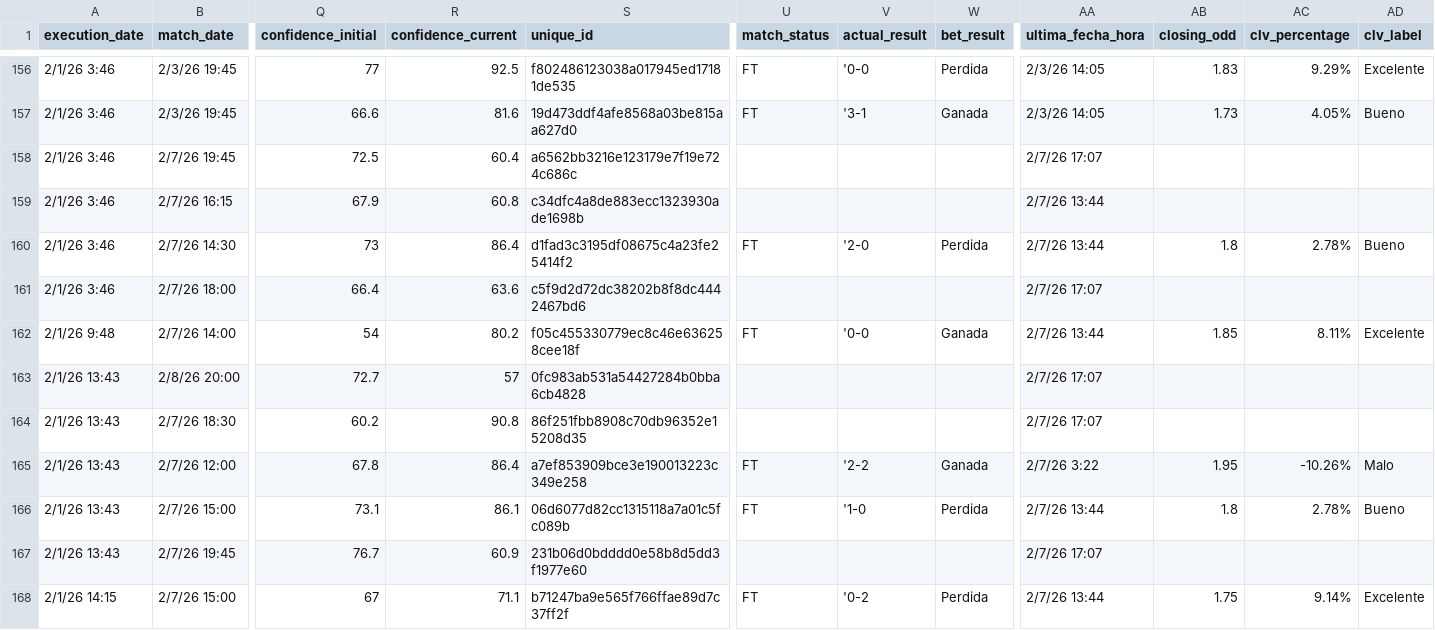
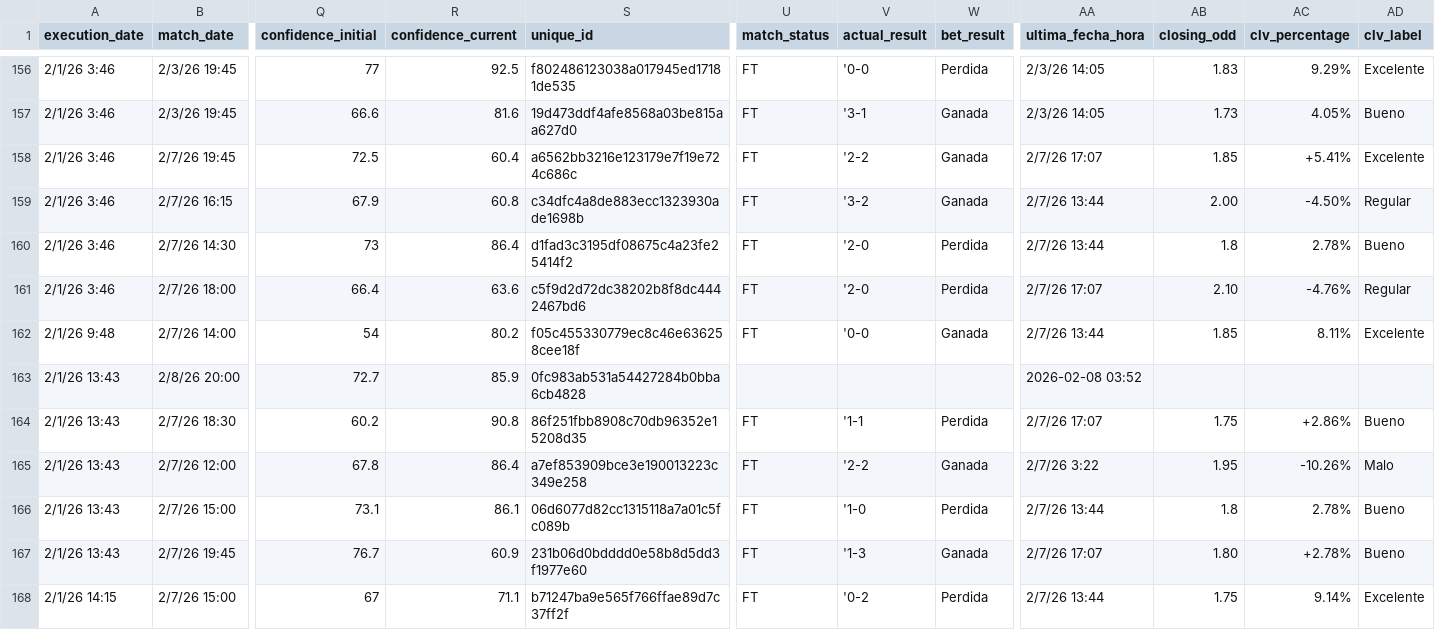
Before and after one commit to pedromanuelfdz-netizen/betting-dashboard, a CSV file: over_under_value_bets.csv, drawn as a sheet; only a part is shown, gaps mark what is left out; the diff covers the shown part only; the diff names each change by its address in the sheet, - before the commit and + after, or states it on an @@ line.

```diff
--- a/over_under_value_bets.csv
+++ b/over_under_value_bets.csv
-U158:U159 (match_status): (empty)
+U158:U159 (match_status): FT
-V158 (actual_result): (empty)
+V158 (actual_result): '2-2
-W158:W159 (bet_result): (empty)
+W158:W159 (bet_result): Ganada
-AB158 (closing_odd): (empty)
+AB158 (closing_odd): 1.85
-AC158 (clv_percentage): (empty)
+AC158 (clv_percentage): +5.41%
-AD158 (clv_label): (empty)
+AD158 (clv_label): Excelente
-V159 (actual_result): (empty)
+V159 (actual_result): '3-2
-AB159 (closing_odd): (empty)
+AB159 (closing_odd): 2.00
-AC159 (clv_percentage): (empty)
+AC159 (clv_percentage): -4.50%
-AD159 (clv_label): (empty)
+AD159 (clv_label): Regular
-U161 (match_status): (empty)
+U161 (match_status): FT
-V161 (actual_result): (empty)
+V161 (actual_result): '2-0
-W161 (bet_result): (empty)
+W161 (bet_result): Perdida
-AB161 (closing_odd): (empty)
+AB161 (closing_odd): 2.10
-AC161 (clv_percentage): (empty)
+AC161 (clv_percentage): -4.76%
-AD161 (clv_label): (empty)
+AD161 (clv_label): Regular
-R163 (confidence_current): 57
+R163 (confidence_current): 85.9
-AA163 (ultima_fecha_hora): 2/7/26 17:07
+AA163 (ultima_fecha_hora): 2026-02-08 03:52
-U164 (match_status): (empty)
+U164 (match_status): FT
-V164 (actual_result): (empty)
+V164 (actual_result): '1-1
-W164 (bet_result): (empty)
+W164 (bet_result): Perdida
-AB164 (closing_odd): (empty)
+AB164 (closing_odd): 1.75
-AC164 (clv_percentage): (empty)
+AC164 (clv_percentage): +2.86%
-AD164 (clv_label): (empty)
+AD164 (clv_label): Bueno
-U167 (match_status): (empty)
+U167 (match_status): FT
-V167 (actual_result): (empty)
+V167 (actual_result): '1-3
-W167 (bet_result): (empty)
+W167 (bet_result): Ganada
-AB167 (closing_odd): (empty)
+AB167 (closing_odd): 1.80
-AC167 (clv_percentage): (empty)
+AC167 (clv_percentage): +2.78%
-AD167 (clv_label): (empty)
+AD167 (clv_label): Bueno
```
Also changed, not shown: 44 edited cells elsewhere in this file, 1 other file.
